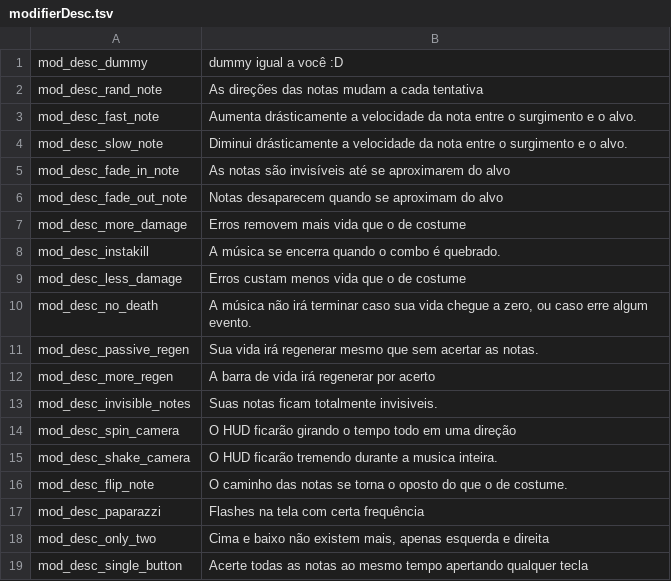
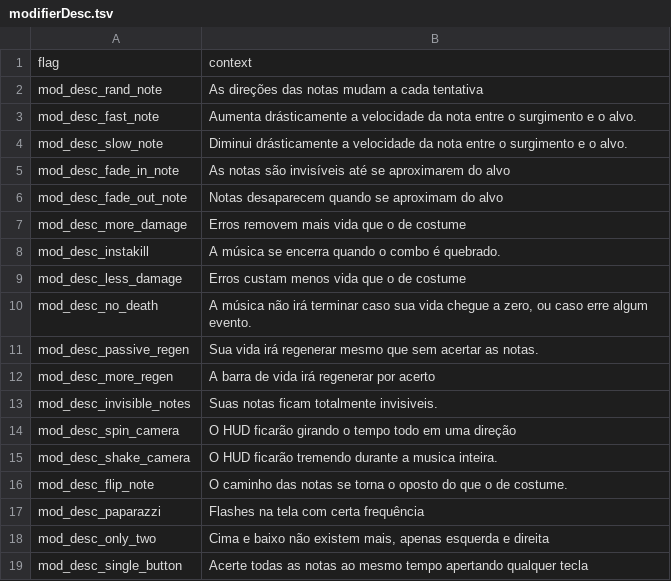
Before and after one commit to MatheusSilver/Deboa-Deboa, a TSV file: assets/locales/en-US/modifierDesc.tsv, drawn as a sheet; removed rows and columns are numbered as before the commit, all else as after; the diff names each change by its address in the sheet, - before the commit and + after, or states it on an @@ line.

```diff
--- a/assets/locales/en-US/modifierDesc.tsv
+++ b/assets/locales/en-US/modifierDesc.tsv
-row 1: mod_desc_dummy | dummy igual a você :D
+row 1: flag | context
```
Also changed, not shown: assets/locales/en-US/modifierName.tsv, assets/locales/en-US/optionDesc.tsv, 53 other files.
